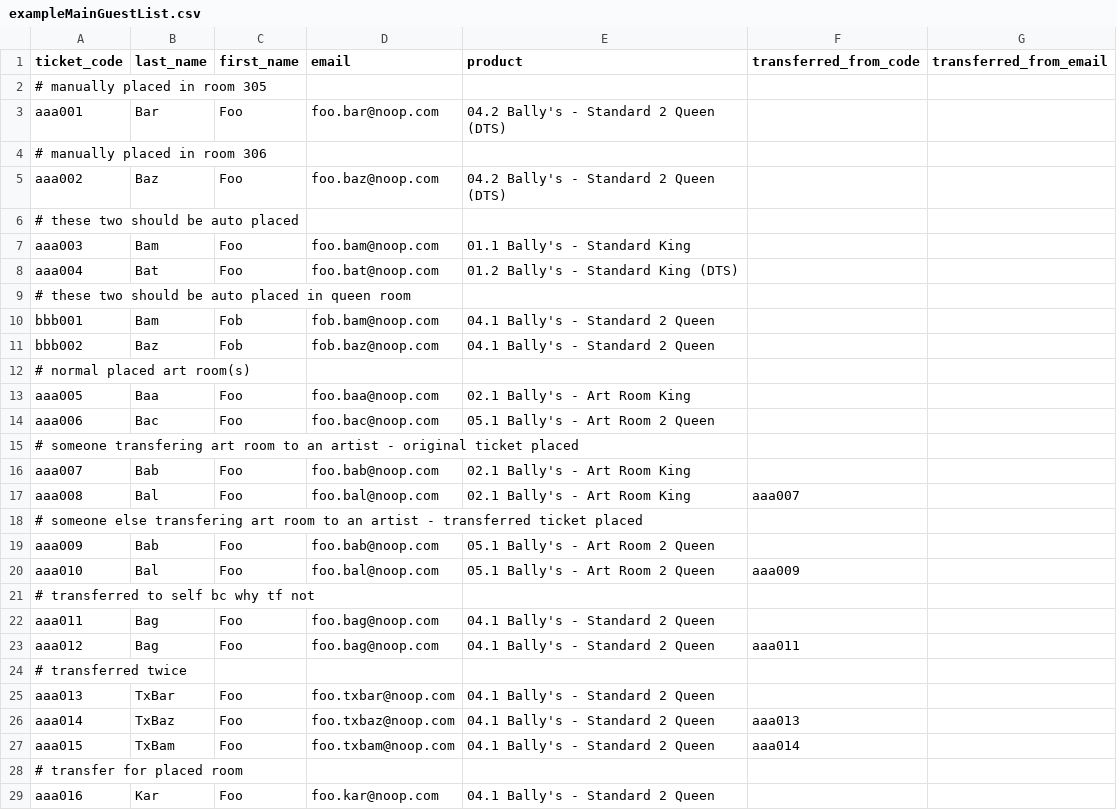
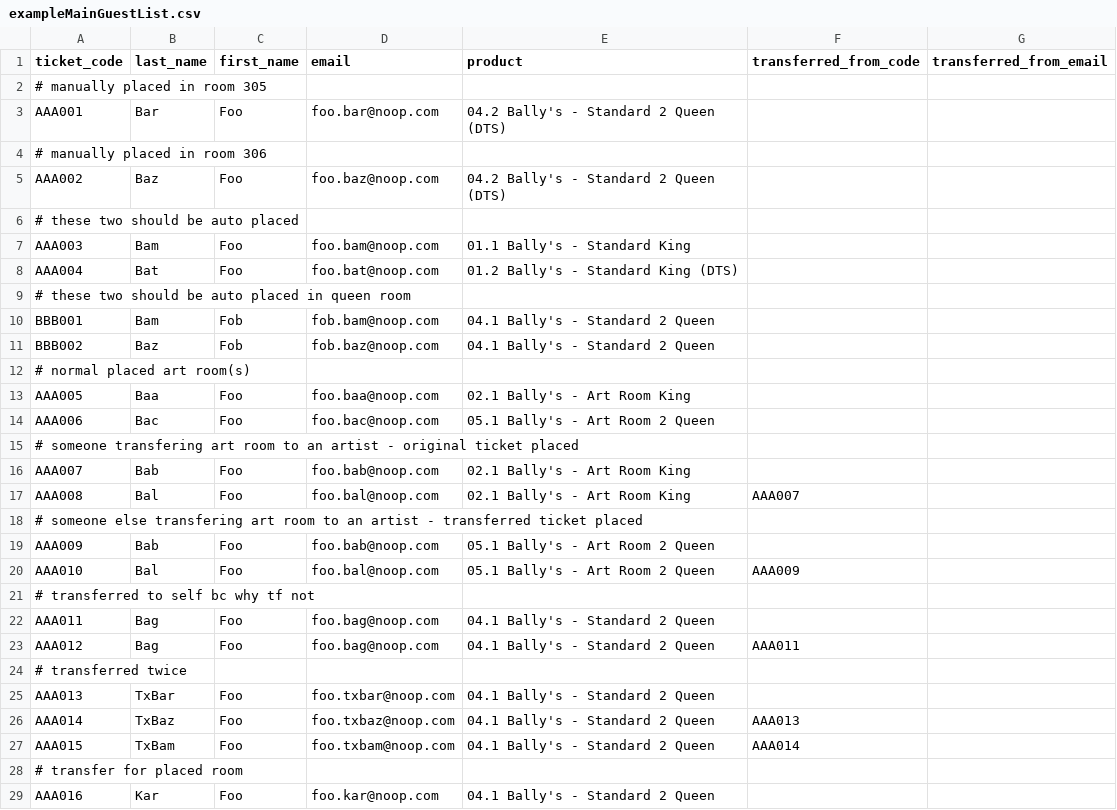
Before and after one commit to Take3Presents/RoomBot, a CSV file: samples/exampleMainGuestList.csv, drawn as a sheet; only a part is shown; the diff covers the shown part only.

```diff
--- a/samples/exampleMainGuestList.csv
+++ b/samples/exampleMainGuestList.csv
@@ -2,28 +2,28 @@ ticket_code,last_name,first_name,email,product,transferred_from_code,transferred
 # manually placed in room 305
-aaa001,Bar,Foo,foo.bar@noop.com,04.2 Bally's - Standard 2 Queen (DTS),,
+AAA001,Bar,Foo,foo.bar@noop.com,04.2 Bally's - Standard 2 Queen (DTS),,
 # manually placed in room 306
-aaa002,Baz,Foo,foo.baz@noop.com,04.2 Bally's - Standard 2 Queen (DTS),,
+AAA002,Baz,Foo,foo.baz@noop.com,04.2 Bally's - Standard 2 Queen (DTS),,
 # these two should be auto placed
-aaa003,Bam,Foo,foo.bam@noop.com,01.1 Bally's - Standard King,,
-aaa004,Bat,Foo,foo.bat@noop.com,01.2 Bally's - Standard King (DTS),,
+AAA003,Bam,Foo,foo.bam@noop.com,01.1 Bally's - Standard King,,
+AAA004,Bat,Foo,foo.bat@noop.com,01.2 Bally's - Standard King (DTS),,
 # these two should be auto placed in queen room
-bbb001,Bam,Fob,fob.bam@noop.com,04.1 Bally's - Standard 2 Queen,,
-bbb002,Baz,Fob,fob.baz@noop.com,04.1 Bally's - Standard 2 Queen,,
+BBB001,Bam,Fob,fob.bam@noop.com,04.1 Bally's - Standard 2 Queen,,
+BBB002,Baz,Fob,fob.baz@noop.com,04.1 Bally's - Standard 2 Queen,,
 # normal placed art room(s)
-aaa005,Baa,Foo,foo.baa@noop.com,02.1 Bally's - Art Room King,,
-aaa006,Bac,Foo,foo.bac@noop.com,05.1 Bally's - Art Room 2 Queen,,
+AAA005,Baa,Foo,foo.baa@noop.com,02.1 Bally's - Art Room King,,
+AAA006,Bac,Foo,foo.bac@noop.com,05.1 Bally's - Art Room 2 Queen,,
 # someone transfering art room to an artist - original ticket placed
-aaa007,Bab,Foo,foo.bab@noop.com,02.1 Bally's - Art Room King,,
-aaa008,Bal,Foo,foo.bal@noop.com,02.1 Bally's - Art Room King,aaa007,
+AAA007,Bab,Foo,foo.bab@noop.com,02.1 Bally's - Art Room King,,
+AAA008,Bal,Foo,foo.bal@noop.com,02.1 Bally's - Art Room King,AAA007,
 # someone else transfering art room to an artist - transferred ticket placed
-aaa009,Bab,Foo,foo.bab@noop.com,05.1 Bally's - Art Room 2 Queen,,
-aaa010,Bal,Foo,foo.bal@noop.com,05.1 Bally's - Art Room 2 Queen,aaa009,
+AAA009,Bab,Foo,foo.bab@noop.com,05.1 Bally's - Art Room 2 Queen,,
+AAA010,Bal,Foo,foo.bal@noop.com,05.1 Bally's - Art Room 2 Queen,AAA009,
 # transferred to self bc why tf not
-aaa011,Bag,Foo,foo.bag@noop.com,04.1 Bally's - Standard 2 Queen,,
-aaa012,Bag,Foo,foo.bag@noop.com,04.1 Bally's - Standard 2 Queen,aaa011,
+AAA011,Bag,Foo,foo.bag@noop.com,04.1 Bally's - Standard 2 Queen,,
+AAA012,Bag,Foo,foo.bag@noop.com,04.1 Bally's - Standard 2 Queen,AAA011,
 # transferred twice
-aaa013,TxBar,Foo,foo.txbar@noop.com,04.1 Bally's - Standard 2 Queen,,
-aaa014,TxBaz,Foo,foo.txbaz@noop.com,04.1 Bally's - Standard 2 Queen,aaa013,
-aaa015,TxBam,Foo,foo.txbam@noop.com,04.1 Bally's - Standard 2 Queen,aaa014,
+AAA013,TxBar,Foo,foo.txbar@noop.com,04.1 Bally's - Standard 2 Queen,,
+AAA014,TxBaz,Foo,foo.txbaz@noop.com,04.1 Bally's - Standard 2 Queen,AAA013,
+AAA015,TxBam,Foo,foo.txbam@noop.com,04.1 Bally's - Standard 2 Queen,AAA014,
 # transfer for placed room
-aaa016,Kar,Foo,foo.kar@noop.com,04.1 Bally's - Standard 2 Queen,,
+AAA016,Kar,Foo,foo.kar@noop.com,04.1 Bally's - Standard 2 Queen,,
```
Also changed, not shown: 40 edited cells elsewhere in this file, samples/exampleBallysRoomList.csv, samples/exampleIncrementalGuestList.csv.
